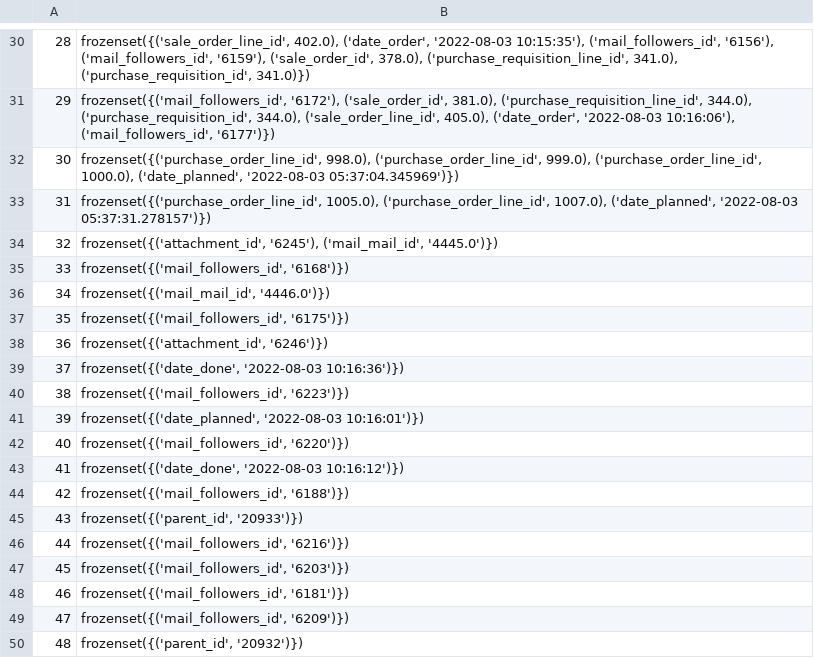
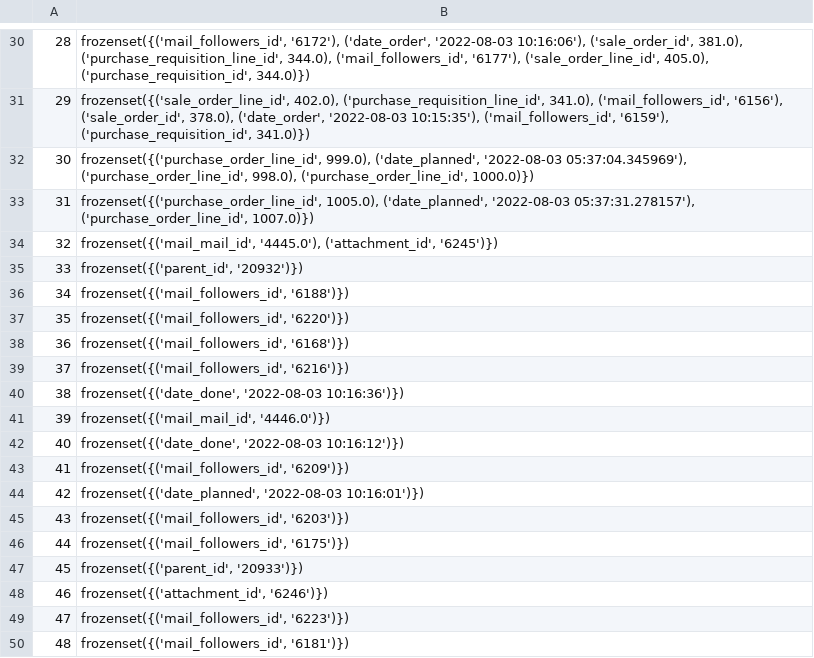
Before and after one commit to moshe-hadad/cade-id-assignment, a CSV file: processed_data/clusters.csv, drawn as a sheet; only a part is shown, gaps mark what is left out; the diff covers the shown part only.

```diff
--- a/processed_data/clusters.csv
+++ b/processed_data/clusters.csv
@@ -30,21 +30,21 @@
-28,"frozenset({('sale_order_line_id', 402.0), ('date_order', '2022-08-03 10:15:35'), ('mail_followers_id', '6156'), ('mail_followers_id', '6159'), ('sale_order_id', 378.0), ('purchase_requisition_line_id', 341.0), ('purchase_requisition_id', 341.0)})"
-29,"frozenset({('mail_followers_id', '6172'), ('sale_order_id', 381.0), ('purchase_requisition_line_id', 344.0), ('purchase_requisition_id', 344.0), ('sale_order_line_id', 405.0), ('date_order', '2022-08-03 10:16:06'), ('mail_followers_id', '6177')})"
-30,"frozenset({('purchase_order_line_id', 998.0), ('purchase_order_line_id', 999.0), ('purchase_order_line_id', 1000.0), ('date_planned', '2022-08-03 05:37:04.345969')})"
-31,"frozenset({('purchase_order_line_id', 1005.0), ('purchase_order_line_id', 1007.0), ('date_planned', '2022-08-03 05:37:31.278157')})"
-32,"frozenset({('attachment_id', '6245'), ('mail_mail_id', '4445.0')})"
-33,"frozenset({('mail_followers_id', '6168')})"
-34,"frozenset({('mail_mail_id', '4446.0')})"
-35,"frozenset({('mail_followers_id', '6175')})"
-36,"frozenset({('attachment_id', '6246')})"
-37,"frozenset({('date_done', '2022-08-03 10:16:36')})"
-38,"frozenset({('mail_followers_id', '6223')})"
-39,"frozenset({('date_planned', '2022-08-03 10:16:01')})"
-40,"frozenset({('mail_followers_id', '6220')})"
-41,"frozenset({('date_done', '2022-08-03 10:16:12')})"
-42,"frozenset({('mail_followers_id', '6188')})"
-43,"frozenset({('parent_id', '20933')})"
-44,"frozenset({('mail_followers_id', '6216')})"
-45,"frozenset({('mail_followers_id', '6203')})"
-46,"frozenset({('mail_followers_id', '6181')})"
-47,"frozenset({('mail_followers_id', '6209')})"
-48,"frozenset({('parent_id', '20932')})"
+28,"frozenset({('mail_followers_id', '6172'), ('date_order', '2022-08-03 10:16:06'), ('sale_order_id', 381.0), ('purchase_requisition_line_id', 344.0), ('mail_followers_id', '6177'), ('sale_order_line_id', 405.0), ('purchase_requisition_id', 344.0)})"
+29,"frozenset({('sale_order_line_id', 402.0), ('purchase_requisition_line_id', 341.0), ('mail_followers_id', '6156'), ('sale_order_id', 378.0), ('date_order', '2022-08-03 10:15:35'), ('mail_followers_id', '6159'), ('purchase_requisition_id', 341.0)})"
+30,"frozenset({('purchase_order_line_id', 999.0), ('date_planned', '2022-08-03 05:37:04.345969'), ('purchase_order_line_id', 998.0), ('purchase_order_line_id', 1000.0)})"
+31,"frozenset({('purchase_order_line_id', 1005.0), ('date_planned', '2022-08-03 05:37:31.278157'), ('purchase_order_line_id', 1007.0)})"
+32,"frozenset({('mail_mail_id', '4445.0'), ('attachment_id', '6245')})"
+33,"frozenset({('parent_id', '20932')})"
+34,"frozenset({('mail_followers_id', '6188')})"
+35,"frozenset({('mail_followers_id', '6220')})"
+36,"frozenset({('mail_followers_id', '6168')})"
+37,"frozenset({('mail_followers_id', '6216')})"
+38,"frozenset({('date_done', '2022-08-03 10:16:36')})"
+39,"frozenset({('mail_mail_id', '4446.0')})"
+40,"frozenset({('date_done', '2022-08-03 10:16:12')})"
+41,"frozenset({('mail_followers_id', '6209')})"
+42,"frozenset({('date_planned', '2022-08-03 10:16:01')})"
+43,"frozenset({('mail_followers_id', '6203')})"
+44,"frozenset({('mail_followers_id', '6175')})"
+45,"frozenset({('parent_id', '20933')})"
+46,"frozenset({('attachment_id', '6246')})"
+47,"frozenset({('mail_followers_id', '6223')})"
+48,"frozenset({('mail_followers_id', '6181')})"
```
Also changed, not shown: 28 edited cells elsewhere in this file, 2 other files.
